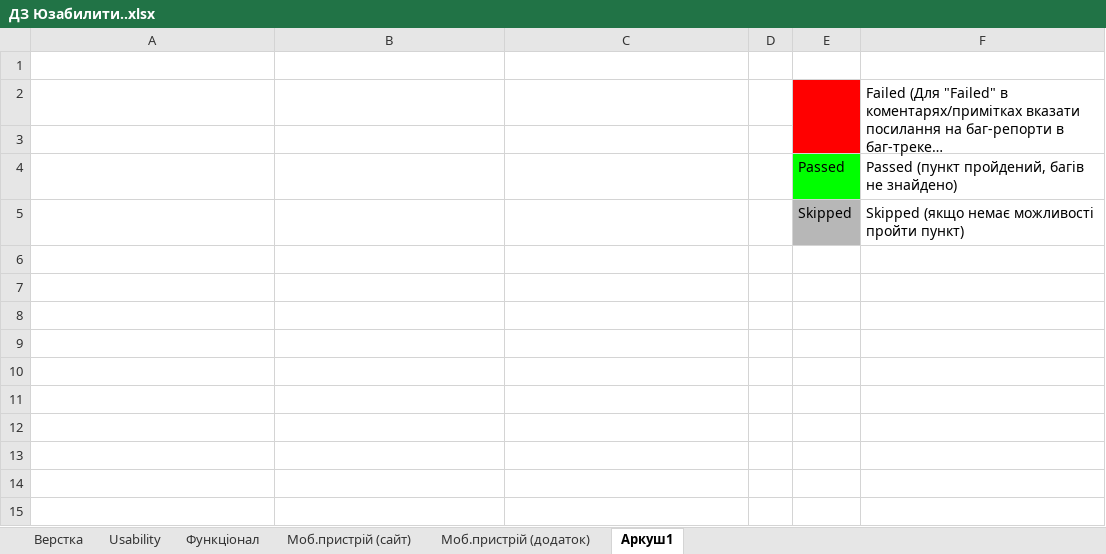
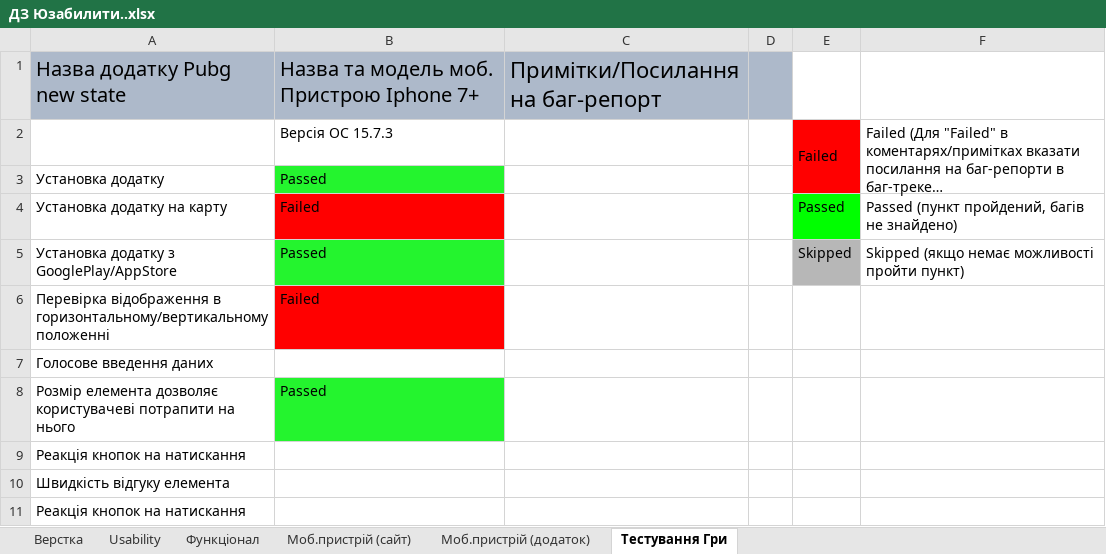
Before and after one commit to MrAleksoN/ITstep, an Excel workbook: ДЗ Юзабилити..xlsx, sheet Тестування Гри, drawn as a sheet; long unchanged cells end in …; values as stored, in another font and other column widths than the file's, no borders; conditional formats not drawn; the diff names each change by its address in the sheet, - before the commit and + after, or states it on an @@ line.

Commit message:
DZ

```diff
--- a/ДЗ Юзабилити..xlsx (sheet Тестування Гри)
+++ b/ДЗ Юзабилити..xlsx (sheet Тестування Гри)
-sheet tab: Аркуш1
+sheet tab: Тестування Гри
-row 1: (empty)
+row 1: Назва додатку Pubg new state | Назва та модель моб. Пристрою Iphone 7+ | Примітки/Посилання на баг-репорт
-A1:D1 fill: none
+A1:D1 fill: #ADB9CA
-B2: (empty)
+B2: Версія ОС 15.7.3
-E2 text colour: #FF0000
+E2 text colour: black
-row 3: (empty)
+row 3: Установка додатку | Passed
-B3 fill: none
+B3 fill: #24F42E
-A4: (empty)
+A4: Установка додатку на карту
-B4: (empty)
+B4: Failed
-B4 fill: none
+B4 fill: #FF0000
-A5: (empty)
+A5: Установка додатку з GooglePlay/AppStore
-B5: (empty)
+B5: Passed
-B5 fill: none
+B5 fill: #24F42E
+row 6: Перевірка відображення в горизонтальному/вертикальному положенні | Failed
+row 7: Голосове введення даних
+row 8: Розмір елемента дозволяє користувачеві потрапити на нього | Passed
+row 9: Реакція кнопок на натискання
+row 10: Швидкість відгуку елемента
+row 11: Реакція кнопок на натискання
```
